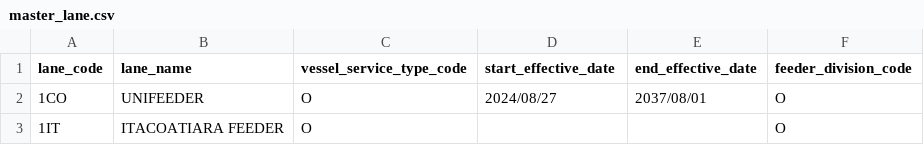
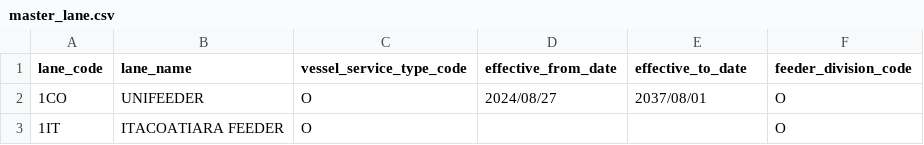
Before and after one commit to cbjsena/cascadingDemo, a CSV file: input_data/data/base_data/master_lane.csv, drawn as a sheet; only a part is shown.

Commit message:
Rename start_effective_date and end_effective_date to effective_from_date and effective_to_date; update related models and CSV structure for clarity

```diff
--- a/input_data/data/base_data/master_lane.csv
+++ b/input_data/data/base_data/master_lane.csv
@@ -1,2 +1,2 @@
-lane_code,lane_name,vessel_service_type_code,start_effective_date,end_effective_date,feeder_division_code
+lane_code,lane_name,vessel_service_type_code,effective_from_date,effective_to_date,feeder_division_code
 1CO,UNIFEEDER,O,2024/08/27,2037/08/01,O
```
Also changed, not shown: 2 other files.
